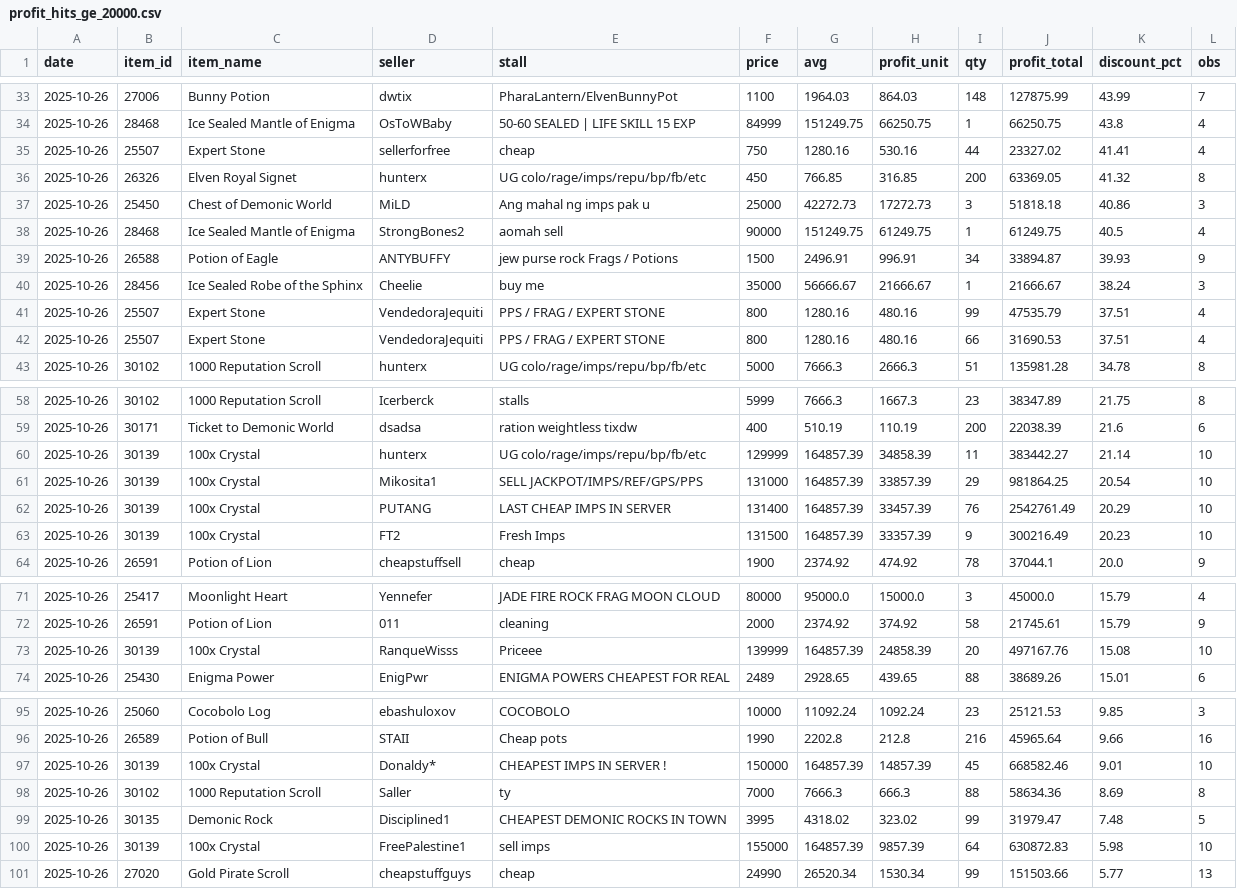
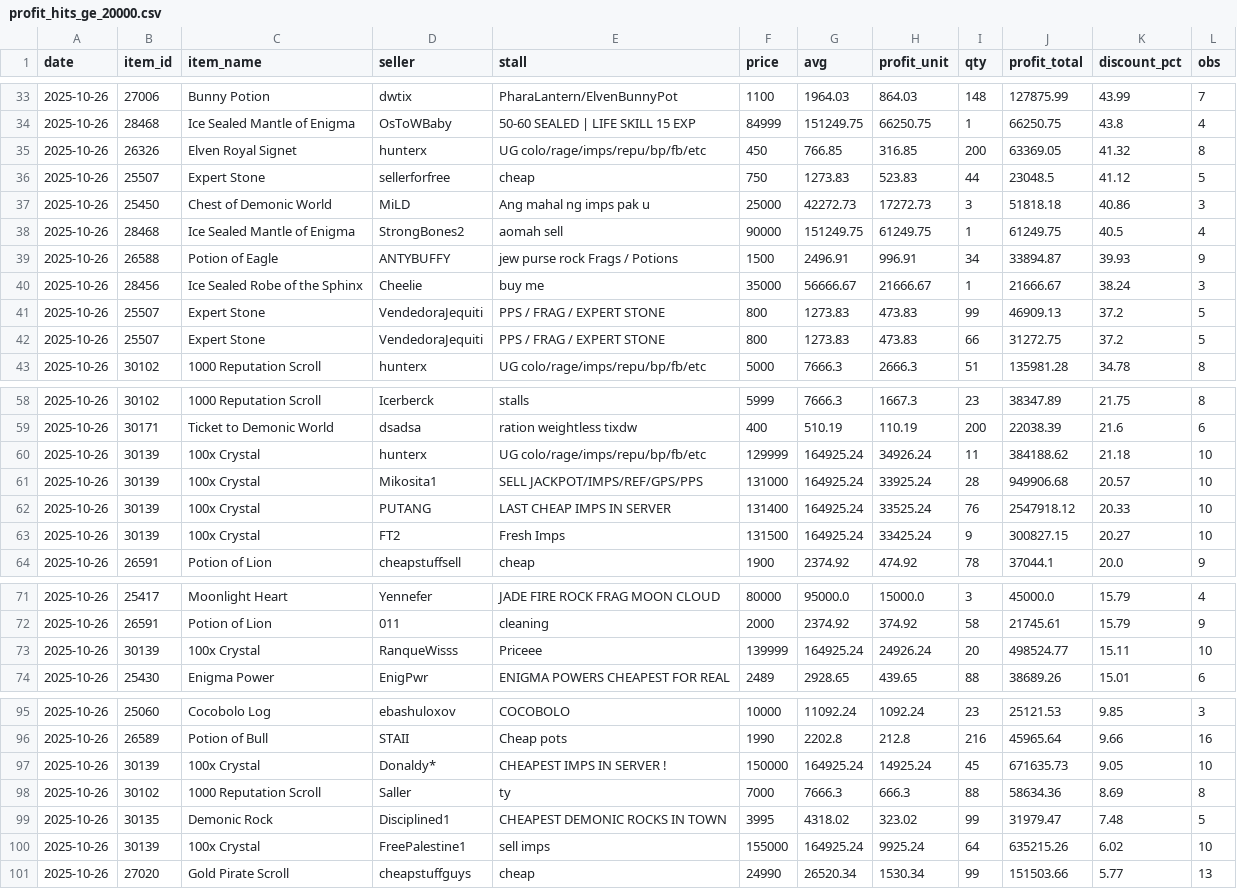
Before and after one commit to Bunencio/moon-discounts, a CSV file: docs/profit_hits_ge_20000.csv, drawn as a sheet; only a part is shown, gaps mark what is left out; the diff covers the shown part only.

```diff
--- a/docs/profit_hits_ge_20000.csv
+++ b/docs/profit_hits_ge_20000.csv
@@ -34,4 +34,4 @@ date,item_id,item_name,seller,stall,price,avg,profit_unit,qty,profit_total,disco
 2025-10-26,28468,Ice Sealed Mantle of Enigma,OsToWBaby,50-60 SEALED | LIFE SKILL 15 EXP,84999,151249.75,66250.75,1,66250.75,43.8,4
-2025-10-26,25507,Expert Stone,sellerforfree,cheap,750,1280.16,530.16,44,23327.02,41.41,4
 2025-10-26,26326,Elven Royal Signet,hunterx,UG colo/rage/imps/repu/bp/fb/etc,450,766.85,316.85,200,63369.05,41.32,8
+2025-10-26,25507,Expert Stone,sellerforfree,cheap,750,1273.83,523.83,44,23048.5,41.12,5
 2025-10-26,25450,Chest of Demonic World,MiLD,Ang mahal ng imps pak u,25000,42272.73,17272.73,3,51818.18,40.86,3
@@ -40,4 +40,4 @@ date,item_id,item_name,seller,stall,price,avg,profit_unit,qty,profit_total,disco
 2025-10-26,28456,Ice Sealed Robe of the Sphinx,Cheelie,buy me,35000,56666.67,21666.67,1,21666.67,38.24,3
-2025-10-26,25507,Expert Stone,VendedoraJequiti,PPS / FRAG / EXPERT STONE,800,1280.16,480.16,99,47535.79,37.51,4
-2025-10-26,25507,Expert Stone,VendedoraJequiti,PPS / FRAG / EXPERT STONE,800,1280.16,480.16,66,31690.53,37.51,4
+2025-10-26,25507,Expert Stone,VendedoraJequiti,PPS / FRAG / EXPERT STONE,800,1273.83,473.83,99,46909.13,37.2,5
+2025-10-26,25507,Expert Stone,VendedoraJequiti,PPS / FRAG / EXPERT STONE,800,1273.83,473.83,66,31272.75,37.2,5
 2025-10-26,30102,1000 Reputation Scroll,hunterx,UG colo/rage/imps/repu/bp/fb/etc,5000,7666.3,2666.3,51,135981.28,34.78,8
@@ -59,6 +59,6 @@ date,item_id,item_name,seller,stall,price,avg,profit_unit,qty,profit_total,disco
 2025-10-26,30171,Ticket to Demonic World,dsadsa,ration weightless tixdw,400,510.19,110.19,200,22038.39,21.6,6
-2025-10-26,30139,100x Crystal,hunterx,UG colo/rage/imps/repu/bp/fb/etc,129999,164857.39,34858.39,11,383442.27,21.14,10
-2025-10-26,30139,100x Crystal,Mikosita1,SELL JACKPOT/IMPS/REF/GPS/PPS,131000,164857.39,33857.39,29,981864.25,20.54,10
-2025-10-26,30139,100x Crystal,PUTANG,LAST CHEAP IMPS IN SERVER,131400,164857.39,33457.39,76,2542761.49,20.29,10
-2025-10-26,30139,100x Crystal,FT2,Fresh Imps,131500,164857.39,33357.39,9,300216.49,20.23,10
+2025-10-26,30139,100x Crystal,hunterx,UG colo/rage/imps/repu/bp/fb/etc,129999,164925.24,34926.24,11,384188.62,21.18,10
+2025-10-26,30139,100x Crystal,Mikosita1,SELL JACKPOT/IMPS/REF/GPS/PPS,131000,164925.24,33925.24,28,949906.68,20.57,10
+2025-10-26,30139,100x Crystal,PUTANG,LAST CHEAP IMPS IN SERVER,131400,164925.24,33525.24,76,2547918.12,20.33,10
+2025-10-26,30139,100x Crystal,FT2,Fresh Imps,131500,164925.24,33425.24,9,300827.15,20.27,10
 2025-10-26,26591,Potion of Lion,cheapstuffsell,cheap,1900,2374.92,474.92,78,37044.1,20.0,9
@@ -72,3 +72,3 @@ date,item_id,item_name,seller,stall,price,avg,profit_unit,qty,profit_total,disco
 2025-10-26,26591,Potion of Lion,011,cleaning,2000,2374.92,374.92,58,21745.61,15.79,9
-2025-10-26,30139,100x Crystal,RanqueWisss,Priceee,139999,164857.39,24858.39,20,497167.76,15.08,10
+2025-10-26,30139,100x Crystal,RanqueWisss,Priceee,139999,164925.24,24926.24,20,498524.77,15.11,10
 2025-10-26,25430,Enigma Power,EnigPwr,ENIGMA POWERS CHEAPEST FOR REAL,2489,2928.65,439.65,88,38689.26,15.01,6
@@ -96,6 +96,6 @@ date,item_id,item_name,seller,stall,price,avg,profit_unit,qty,profit_total,disco
 2025-10-26,26589,Potion of Bull,STAII,Cheap pots,1990,2202.8,212.8,216,45965.64,9.66,16
-2025-10-26,30139,100x Crystal,Donaldy*,CHEAPEST IMPS IN SERVER !,150000,164857.39,14857.39,45,668582.46,9.01,10
+2025-10-26,30139,100x Crystal,Donaldy*,CHEAPEST IMPS IN SERVER !,150000,164925.24,14925.24,45,671635.73,9.05,10
 2025-10-26,30102,1000 Reputation Scroll,Saller,ty,7000,7666.3,666.3,88,58634.36,8.69,8
 2025-10-26,30135,Demonic Rock,Disciplined1,CHEAPEST DEMONIC ROCKS IN TOWN,3995,4318.02,323.02,99,31979.47,7.48,5
-2025-10-26,30139,100x Crystal,FreePalestine1,sell imps,155000,164857.39,9857.39,64,630872.83,5.98,10
+2025-10-26,30139,100x Crystal,FreePalestine1,sell imps,155000,164925.24,9925.24,64,635215.26,6.02,10
 2025-10-26,27020,Gold Pirate Scroll,cheapstuffguys,cheap,24990,26520.34,1530.34,99,151503.66,5.77,13
```
Also changed, not shown: 8 edited cells elsewhere in this file, docs/discount_hits_ge_50pct.csv.
